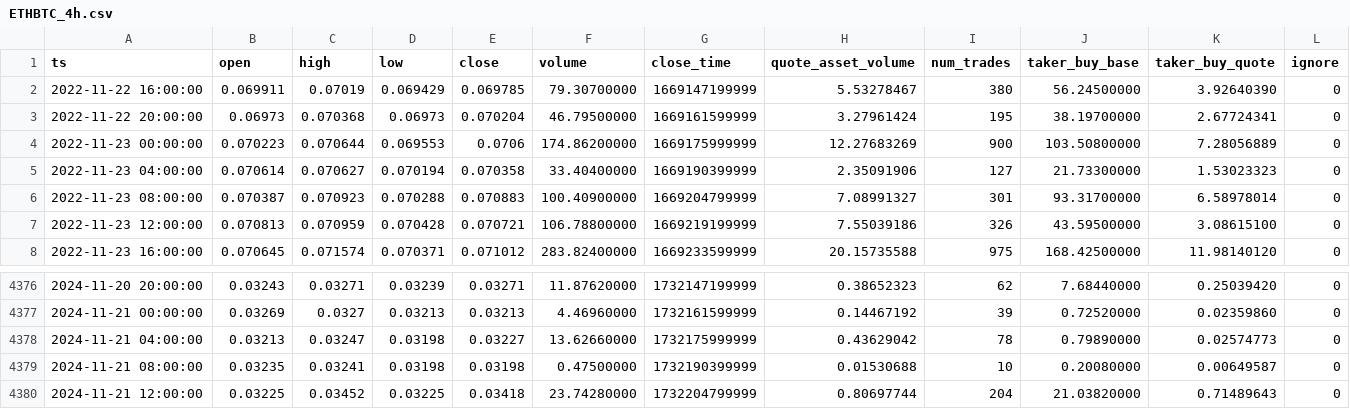
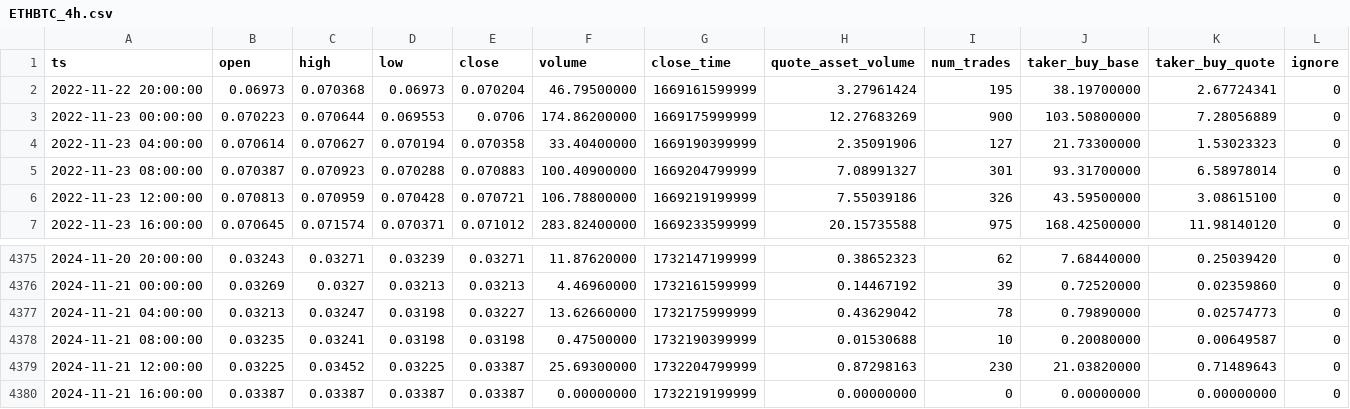
Before and after one commit to McNultyyy/BTC-Pair-OrderBlock-Finder, a CSV file: data/raw/ETHBTC_4h.csv, drawn as a sheet; only a part is shown, gaps mark what is left out.

```diff
--- a/data/raw/ETHBTC_4h.csv
+++ b/data/raw/ETHBTC_4h.csv
@@ -1,3 +1,2 @@
 ts,open,high,low,close,volume,close_time,quote_asset_volume,num_trades,taker_buy_base,taker_buy_quote,ignore
-2022-11-22 16:00:00,0.069911,0.07019,0.069429,0.069785,79.30700000,1669147199999,5.53278467,380,56.24500000,3.92640390,0
 2022-11-22 20:00:00,0.06973,0.070368,0.06973,0.070204,46.79500000,1669161599999,3.27961424,195,38.19700000,2.67724341,0
@@ -4379,2 +4378,3 @@ ts,open,high,low,close,volume,close_time,quote_asset_volume,num_trades,taker_buy
 2024-11-21 08:00:00,0.03235,0.03241,0.03198,0.03198,0.47500000,1732190399999,0.01530688,10,0.20080000,0.00649587,0
-2024-11-21 12:00:00,0.03225,0.03452,0.03225,0.03418,23.74280000,1732204799999,0.80697744,204,21.03820000,0.71489643,0
+2024-11-21 12:00:00,0.03225,0.03452,0.03225,0.03387,25.69300000,1732204799999,0.87298163,230,21.03820000,0.71489643,0
+2024-11-21 16:00:00,0.03387,0.03387,0.03387,0.03387,0.00000000,1732219199999,0.00000000,0,0.00000000,0.00000000,0
```
Also changed, not shown: data/raw/ADABTC_4h.csv, data/raw/BNBBTC_4h.csv, 7 other files.
